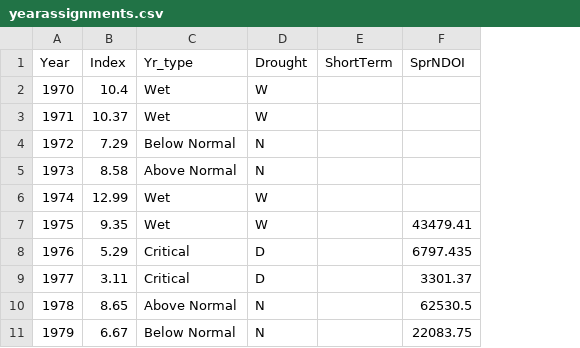
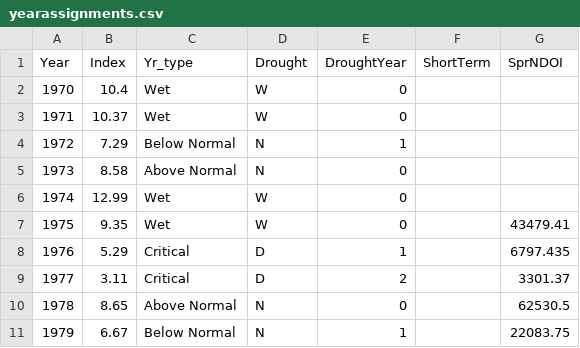
Before and after one commit to InteragencyEcologicalProgram/DroughtSynthesis, a CSV file: data/yearassignments.csv, drawn as a sheet; only a part is shown; the diff names each change by its address in the sheet, - before the commit and + after, or states it on an @@ line.

Commit message:
tested looking at the year of the drought as a predictor

```diff
--- a/data/yearassignments.csv
+++ b/data/yearassignments.csv
+column E (DroughtYear), rows 2-11: 0 | 0 | 1 | 0 | 0 | 0 | 1 | 2 | 0 | 1
```
Also changed, not shown: 3 other files.
